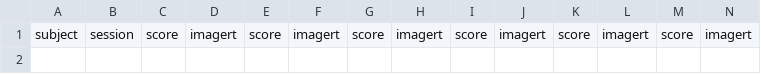
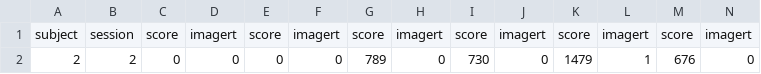
Before and after one commit to steveydevey/erikdatapoop, a CSV file: nback_ruby_out.csv, drawn as a sheet; only a part is shown; rows hold the shown columns only; the diff names each change by its address in the sheet, - before the commit and + after, or states it on an @@ line.

Commit message:
nback looks working now

```diff
--- a/nback_ruby_out.csv
+++ b/nback_ruby_out.csv
+row 2: 2 | 2 | 0 | 0 | 0 | 0 | 789 | 0 | 730 | 0 | 1479 | 1 | 676 | 0
```
Also changed, not shown: 1 other file.
